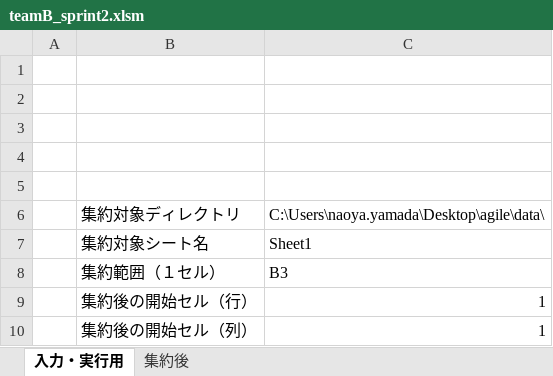
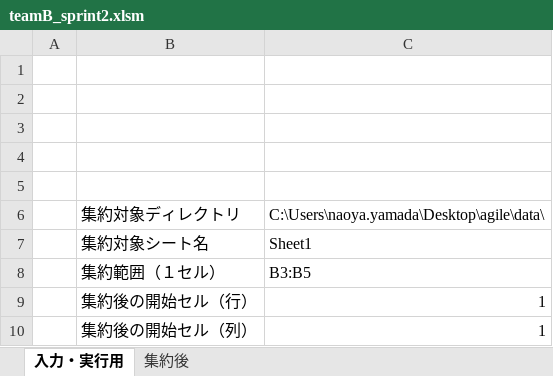
Before and after one commit to tmurase-master/VBAProjects-B, an Excel workbook: bin/teamB_sprint2.xlsm, sheet 入力・実行用, drawn as a sheet; values as stored, in another font and other column widths than the file's, no borders; charts and pictures not drawn; the diff names each change by its address in the sheet, - before the commit and + after, or states it on an @@ line.

```diff
--- a/bin/teamB_sprint2.xlsm (sheet 入力・実行用)
+++ b/bin/teamB_sprint2.xlsm (sheet 入力・実行用)
-C8: B3
+C8: B3:B5
```
Also changed, not shown: sheet 集約後.
